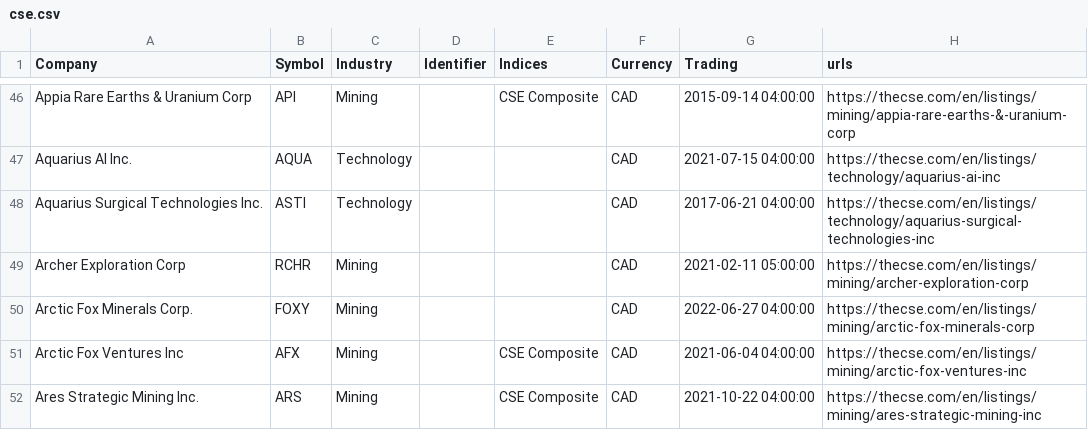
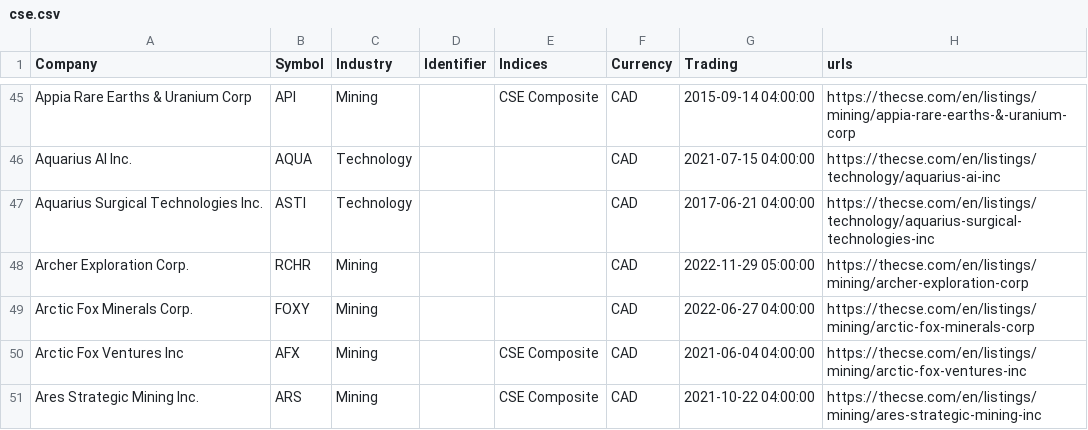
Before and after one commit to FriendlyUser/cad_tickers_list, a CSV file: static/latest/cse.csv, drawn as a sheet; only a part is shown, gaps mark what is left out; the diff covers the shown part only.

```diff
--- a/static/latest/cse.csv
+++ b/static/latest/cse.csv
@@ -48,3 +47,3 @@ Aquarius AI Inc.,AQUA,Technology,,,CAD,2021-07-15 04:00:00,https://thecse.com/en
 Aquarius Surgical Technologies Inc.,ASTI,Technology,,,CAD,2017-06-21 04:00:00,https://thecse.com/en/listings/technology/aquarius-surgical-technologies-inc
-Archer Exploration Corp,RCHR,Mining,,,CAD,2021-02-11 05:00:00,https://thecse.com/en/listings/mining/archer-exploration-corp
+Archer Exploration Corp.,RCHR,Mining,,,CAD,2022-11-29 05:00:00,https://thecse.com/en/listings/mining/archer-exploration-corp
 Arctic Fox Minerals Corp.,FOXY,Mining,,,CAD,2022-06-27 04:00:00,https://thecse.com/en/listings/mining/arctic-fox-minerals-corp
```
Also changed, not shown: 5 added rows, 4 removed rows and 3 edited cells elsewhere in this file.
